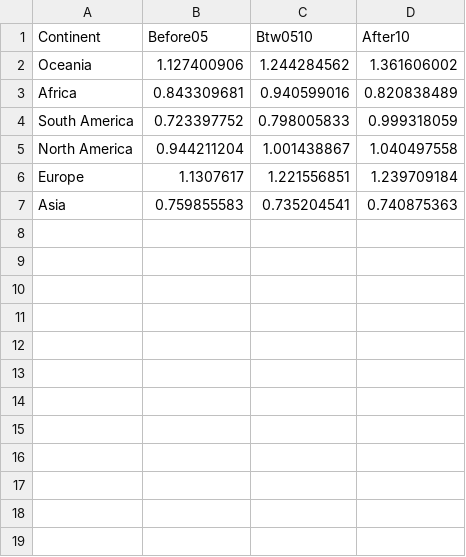
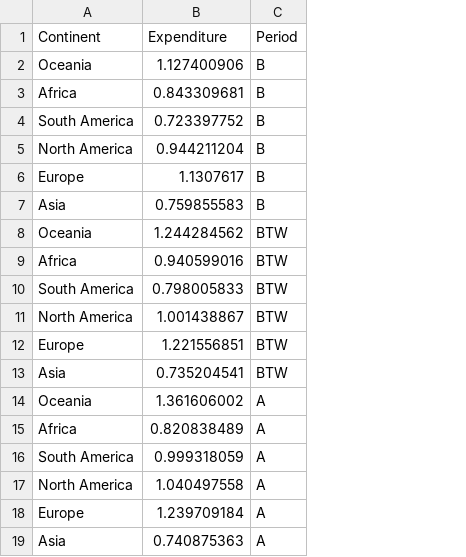
Before and after one commit to ocha0014/FIT3179, a CSV file: Vegalite/FIT3179_A2/upload_data/government-expenditure-on-tertiary-education-by-continent-pie.csv, drawn as a sheet; removed rows and columns are numbered as before the commit, all else as after; the diff names each change by its address in the sheet, - before the commit and + after, or states it on an @@ line.

Commit message:
Pie

```diff
--- a/Vegalite/FIT3179_A2/upload_data/government-expenditure-on-tertiary-education-by-continent-pie.csv
+++ b/Vegalite/FIT3179_A2/upload_data/government-expenditure-on-tertiary-education-by-continent-pie.csv
-column C (Btw0510), rows 2-7: 1.244284562 | 0.940599016 | 0.798005833 | 1.001438867 | 1.221556851 | 0.735204541
-column D (After10), rows 2-7: 1.361606002 | 0.820838489 | 0.999318059 | 1.040497558 | 1.239709184 | 0.740875363
+column C (Period), rows 2-7: all B
-B1: Before05
+B1: Expenditure
+row 8: Oceania | 1.244284562 | BTW
+row 9: Africa | 0.940599016 | BTW
+row 10: South America | 0.798005833 | BTW
+row 11: North America | 1.001438867 | BTW
+row 12: Europe | 1.221556851 | BTW
+row 13: Asia | 0.735204541 | BTW
+row 14: Oceania | 1.361606002 | A
+row 15: Africa | 0.820838489 | A
+row 16: South America | 0.999318059 | A
+row 17: North America | 1.040497558 | A
+row 18: Europe | 1.239709184 | A
+row 19: Asia | 0.740875363 | A
```
